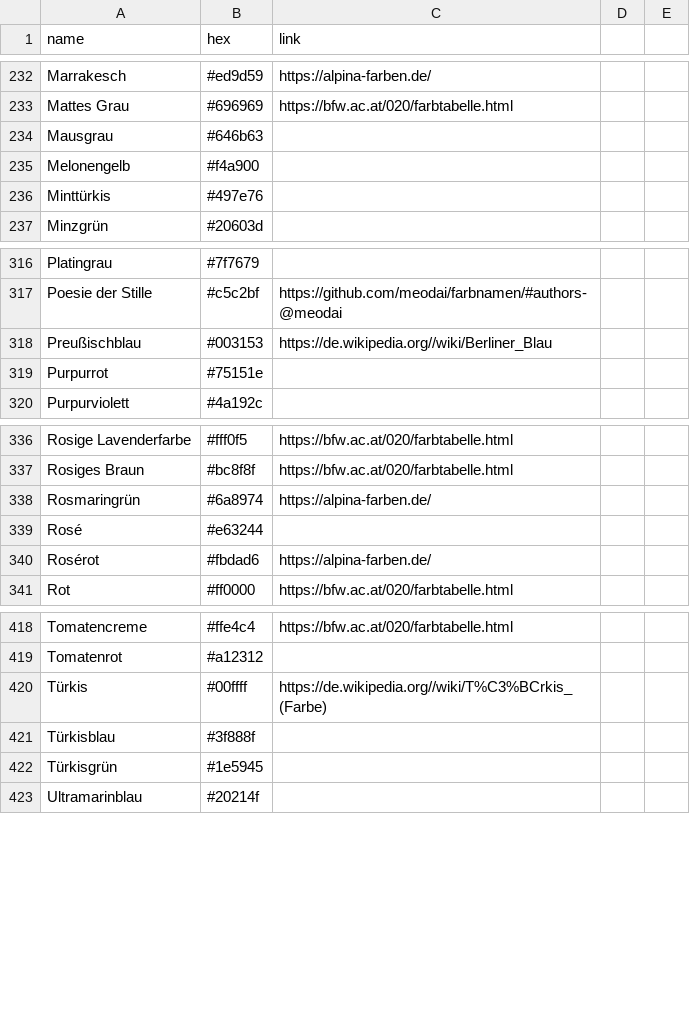
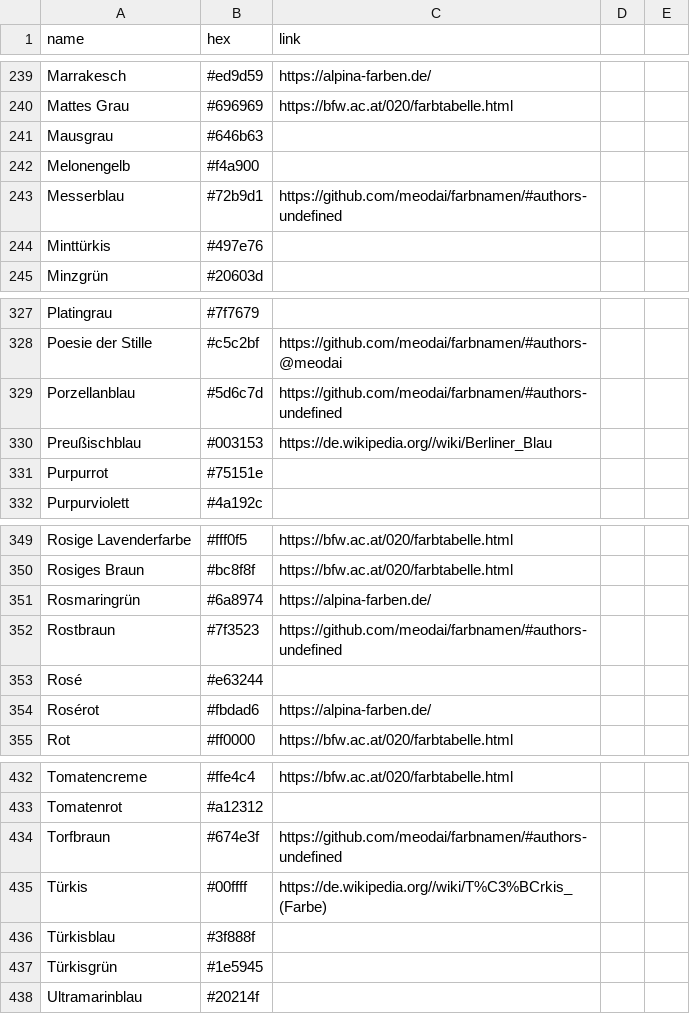
Before and after one commit to meodai/farbnamen, a CSV file: colors.csv, drawn as a sheet; only a part is shown, gaps mark what is left out; the diff covers the shown part only; the diff names each change by its address in the sheet, - before the commit and + after, or states it on an @@ line.

```diff
--- a/colors.csv
+++ b/colors.csv
+row 243: Messerblau | #72b9d1 | https://github.com/meodai/farbnamen/#authors-undefined
+row 329: Porzellanblau | #5d6c7d | https://github.com/meodai/farbnamen/#authors-undefined
+row 352: Rostbraun | #7f3523 | https://github.com/meodai/farbnamen/#authors-undefined
+row 434: Torfbraun | #674e3f | https://github.com/meodai/farbnamen/#authors-undefined
```
Also changed, not shown: 11 added rows and 2 edited cells elsewhere in this file, 7 other files.
